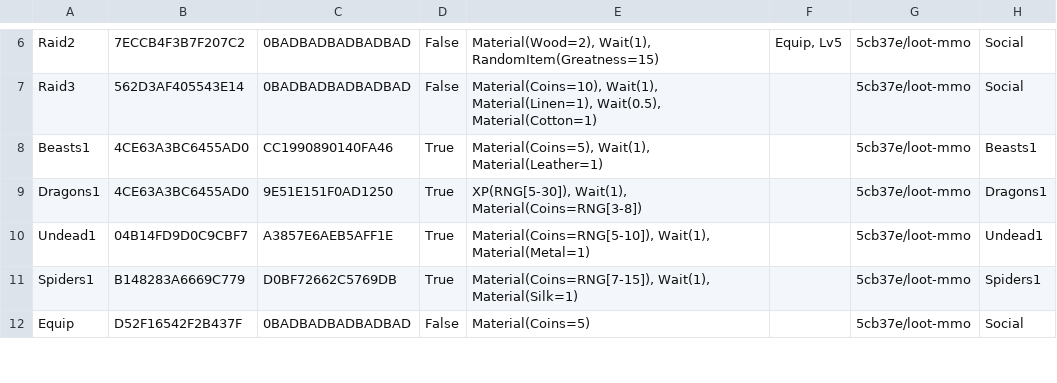
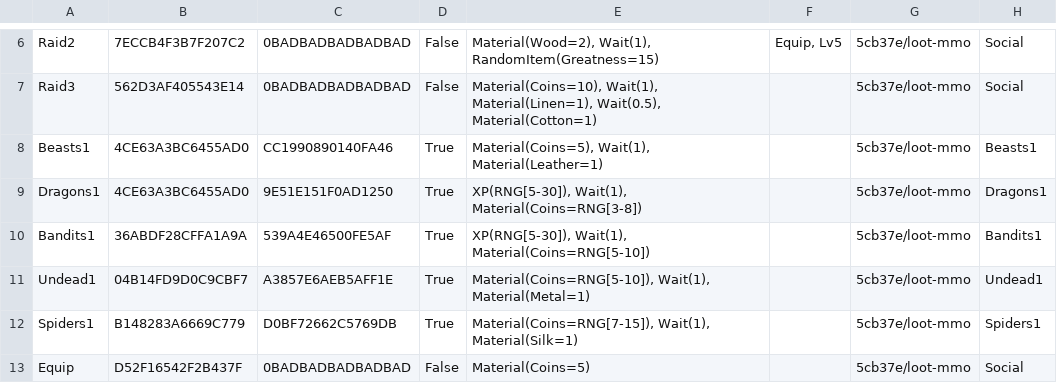
Before and after one commit to standardcombo/LootMMO, a CSV file: Framework/Data/DataTables/QuestMetadata.csv, drawn as a sheet; only a part is shown, gaps mark what is left out.

```diff
--- a/Framework/Data/DataTables/QuestMetadata.csv
+++ b/Framework/Data/DataTables/QuestMetadata.csv
@@ -9,2 +9,3 @@
 "Dragons1","4CE63A3BC6455AD0","9E51E151F0AD1250","True","XP(RNG[5-30]), Wait(1), Material(Coins=RNG[3-8])","","5cb37e/loot-mmo","Dragons1"
+"Bandits1","36ABDF28CFFA1A9A","539A4E46500FE5AF","True","XP(RNG[5-30]), Wait(1), Material(Coins=RNG[5-10])","","5cb37e/loot-mmo","Bandits1"
 "Undead1","04B14FD9D0C9CBF7","A3857E6AEB5AFF1E","True","Material(Coins=RNG[5-10]), Wait(1), Material(Metal=1)","","5cb37e/loot-mmo","Undead1"
```
Also changed, not shown: Framework/Data/DataTables/Enemies.csv, Framework/Data/DataTables/QuestObjectives.csv, 15 other files.
